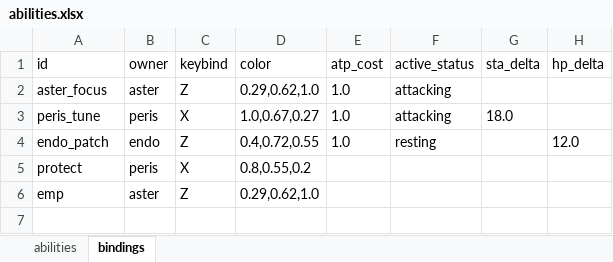
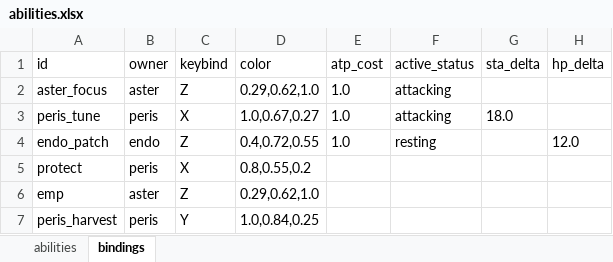
Before and after one commit to MyStarrySpace/ToRustAsWeFall, an Excel workbook: to-rust-as-we-fall/data/abilities/en/abilities.xlsx, sheet bindings, drawn as a sheet; values as stored, in another font and other column widths than the file's, no borders; the diff names each change by its address in the sheet, - before the commit and + after, or states it on an @@ line.

Commit message:
decorative invasive flora (4 cultivar species, yellow-only Peris HARVEST reveal on Y, runback decor pass) + anti-homeless architecture (SpikeStrip + SET_PIECES 21-24); --preview=hostile_streets

```diff
--- a/to-rust-as-we-fall/data/abilities/en/abilities.xlsx (sheet bindings)
+++ b/to-rust-as-we-fall/data/abilities/en/abilities.xlsx (sheet bindings)
+row 7: peris_harvest | peris | Y | 1.0,0.84,0.25
```
Also changed, not shown: sheet abilities, 11 other files.
